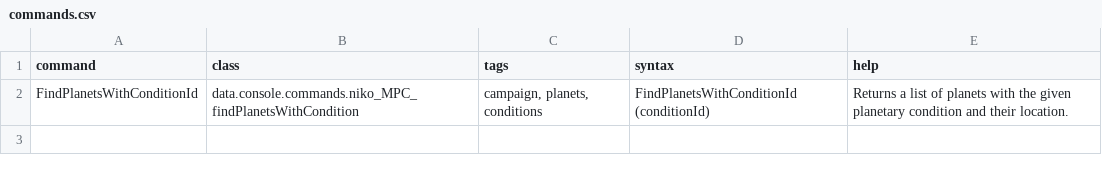
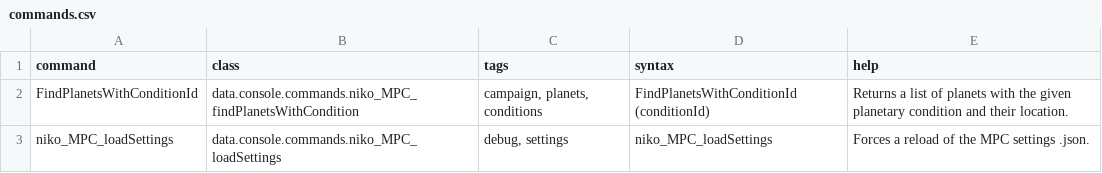
Before and after one commit to nikothedude/MorePlanetaryConditions, a CSV file: data/console/commands.csv, drawn as a sheet; the diff names each change by its address in the sheet, - before the commit and + after, or states it on an @@ line.

```diff
--- a/data/console/commands.csv
+++ b/data/console/commands.csv
+row 3: niko_MPC_loadSettings | data.console.commands.niko_MPC_loadSettings | debug, settings | niko_MPC_loadSettings | Forces a reload of the MPC settings .json.
```
Also changed, not shown: 7 other files.
